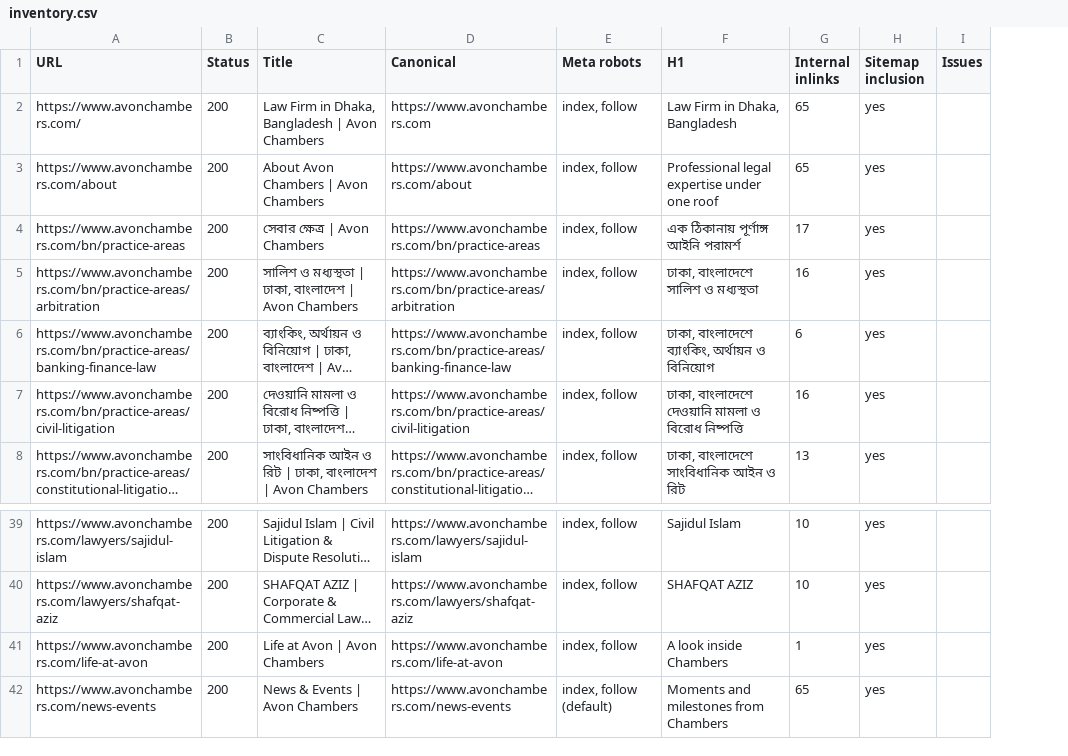
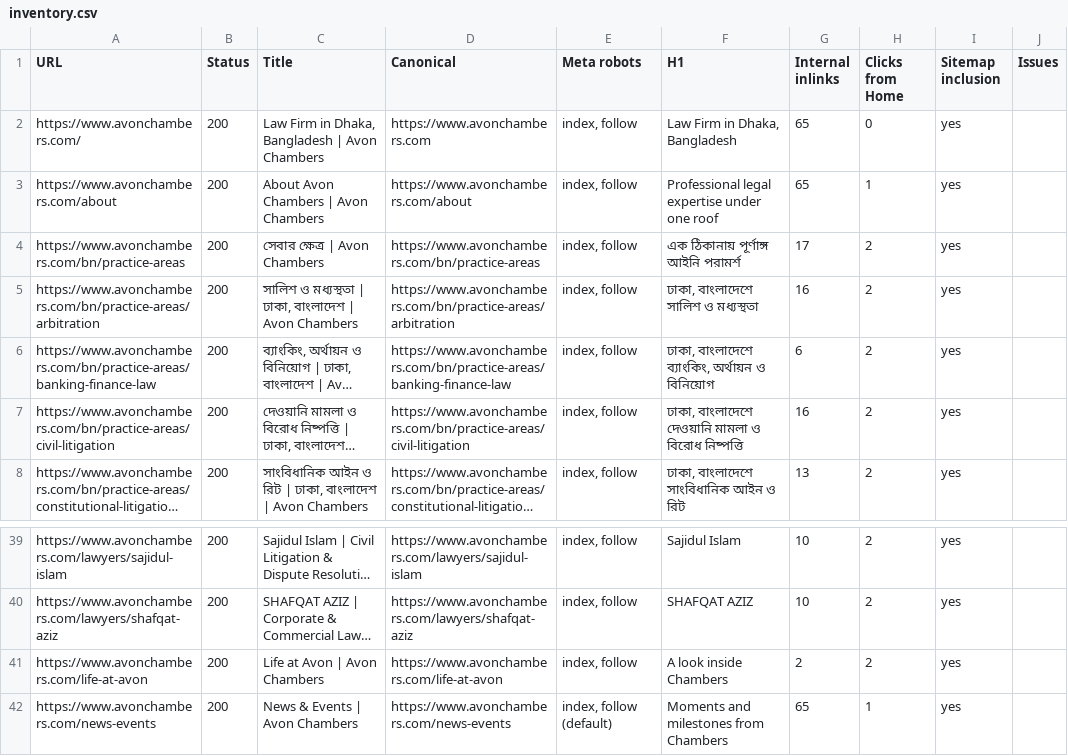
Before and after one commit to Sha-Shak/avon-chambers, a CSV file: docs/audits/build/inventory.csv, drawn as a sheet; only a part is shown, gaps mark what is left out; long unchanged cells end in …; the diff names each change by its address in the sheet, - before the commit and + after, or states it on an @@ line.

```diff
--- a/docs/audits/build/inventory.csv
+++ b/docs/audits/build/inventory.csv
+column H (Clicks from Home), rows 2-8: 0 | 1 | 2 | 2 | 2 | 2 | 2; rows 39-42: 2 | 2 | 2 | 1
-G41 (Internal inlinks): 1
+G41 (Internal inlinks): 2
```
Also changed, not shown: 39 other files.
